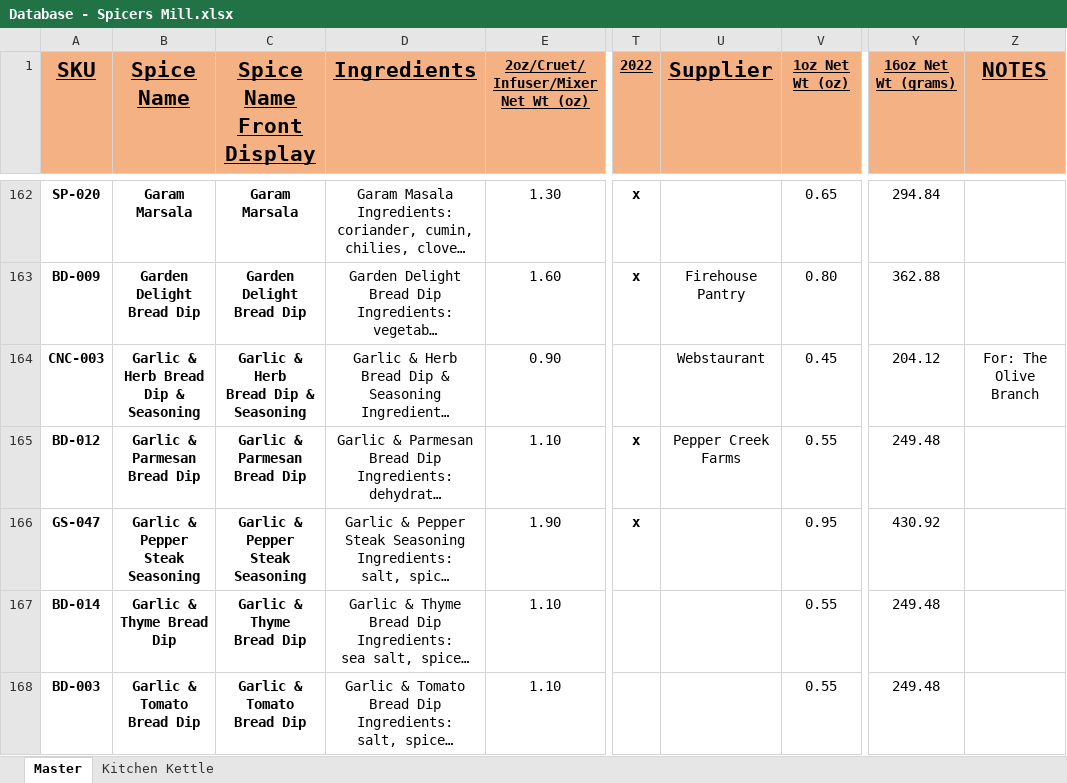
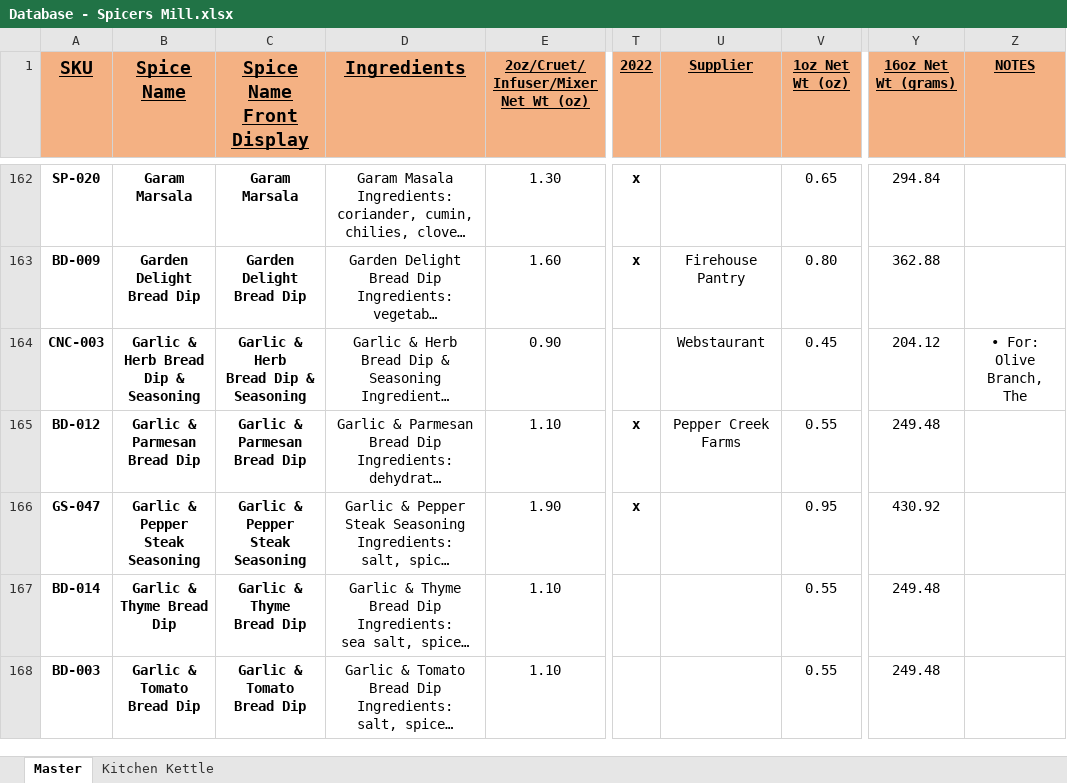
Before and after one commit to chadLinthicum/DATABASE-Spicers_Mill, an Excel workbook: Database - Spicers Mill.xlsx, sheet Master, drawn as a sheet; only a part is shown, gaps mark what is left out; long unchanged cells end in …; values as stored, in another font and other column widths than the file's, no borders; conditional formats and table styles not drawn; the diff covers the shown part only; the diff names each change by its address in the sheet, - before the commit and + after, or states it on an @@ line.

```diff
--- a/Database - Spicers Mill.xlsx (sheet Master)
+++ b/Database - Spicers Mill.xlsx (sheet Master)
@@ A1:D1 text size: smaller @@
@@ U1 text size: smaller @@
@@ Z1 text size: smaller @@
-Z164 (NOTES): For: The Olive Branch
+Z164 (NOTES): • For: Olive Branch, The
```
Also changed, not shown: 48 edited cells elsewhere in this sheet, hidden cells.
